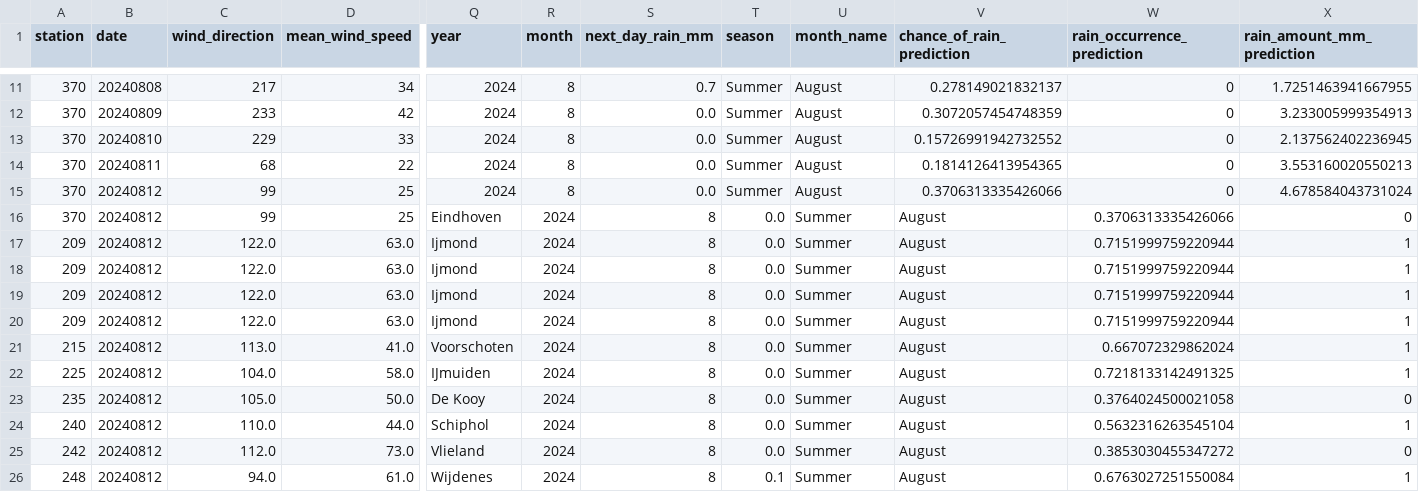
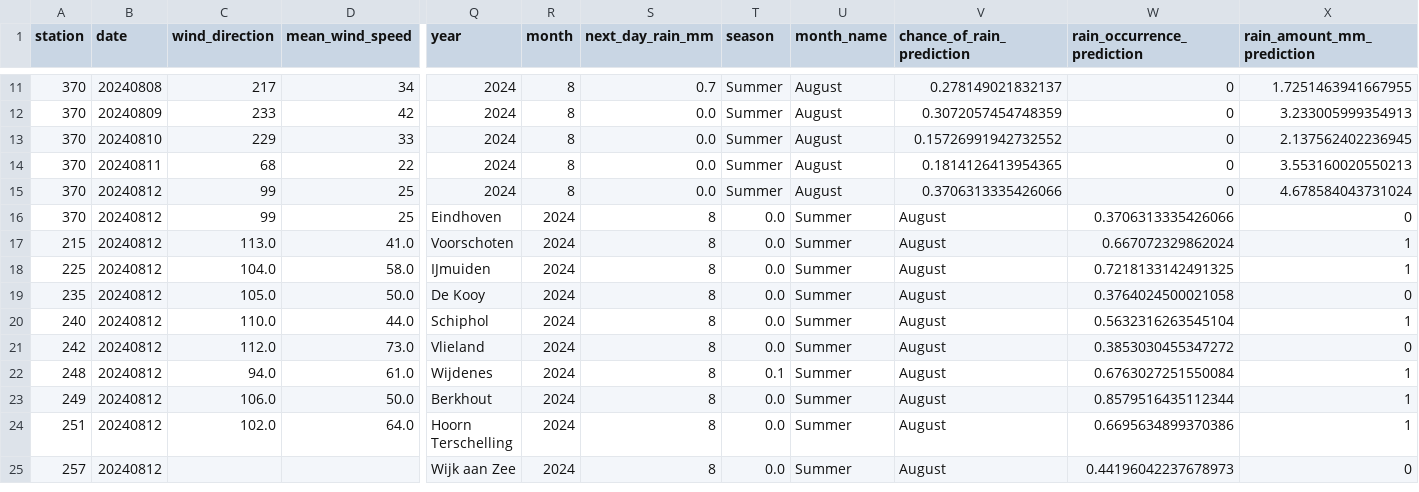
Before and after one commit to volkangumuskaya/rainfall_prediction_app, a CSV file: files/daily_prediction.csv, drawn as a sheet; only a part is shown, gaps mark what is left out; the shorter side is filled out with more unchanged rows; rows hold the shown columns only; the diff names each change by its address in the sheet, - before the commit and + after, or states it on an @@ line.

Commit message:
Update daily_prediction.csv

```diff
--- a/files/daily_prediction.csv
+++ b/files/daily_prediction.csv
-row 17: 209 | 20240812 | 122.0 | 63.0 | Ijmond | 2024 | 8 | 0.0 | Summer | August | 0.7151999759220944 | 1
-row 18: 209 | 20240812 | 122.0 | 63.0 | Ijmond | 2024 | 8 | 0.0 | Summer | August | 0.7151999759220944 | 1
-row 19: 209 | 20240812 | 122.0 | 63.0 | Ijmond | 2024 | 8 | 0.0 | Summer | August | 0.7151999759220944 | 1
-row 20: 209 | 20240812 | 122.0 | 63.0 | Ijmond | 2024 | 8 | 0.0 | Summer | August | 0.7151999759220944 | 1
```
